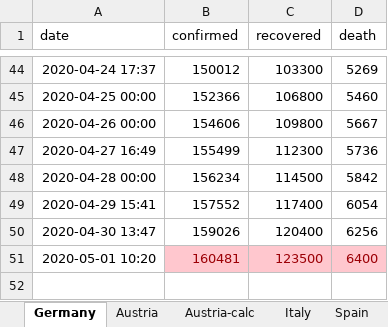
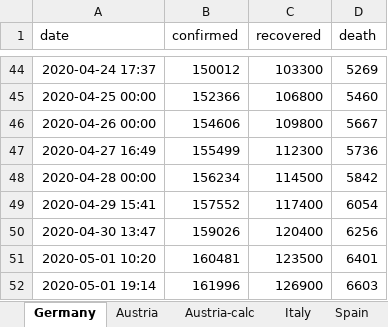
Before and after one commit to cs224/covid-19-data-analysis, an Excel workbook: covid-manual-excel.xlsx, sheet Germany, drawn as a sheet; only a part is shown, gaps mark what is left out; values as stored, in another font and other column widths than the file's, no borders; the diff names each change by its address in the sheet, - before the commit and + after, or states it on an @@ line.

```diff
--- a/covid-manual-excel.xlsx (sheet Germany)
+++ b/covid-manual-excel.xlsx (sheet Germany)
@@ B51:D51 fill: #FFC7CE → none, text colour: #9C0006 → black @@
-D51 (death): 6400
+D51 (death): 6401
+row 52: 2020-05-01 19:14 | 161996 | 126900 | 6603
```
Also changed, not shown: sheet Austria-calc, sheet Austria, bavaria_covid19_data.xlsx, 5 other files.
